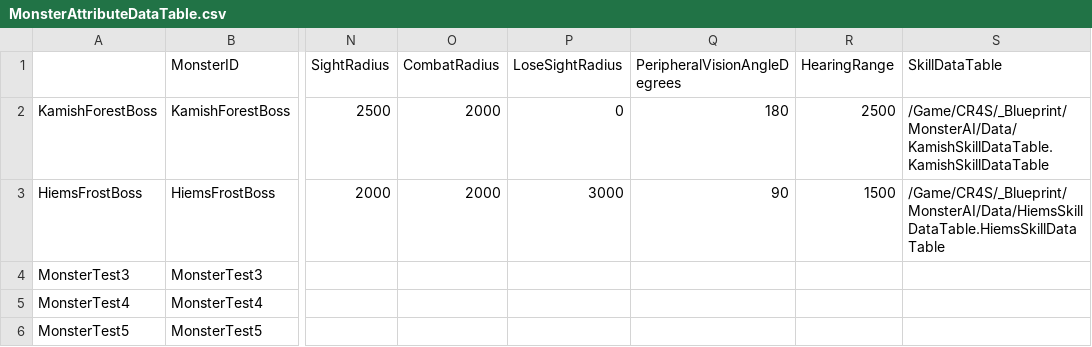
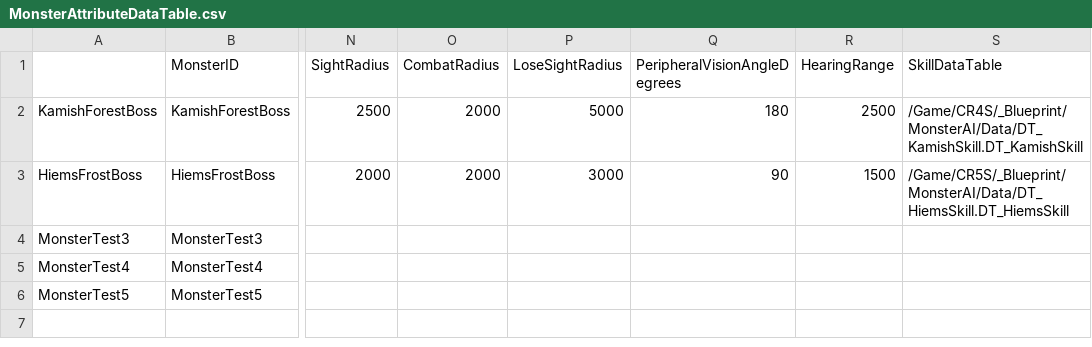
Before and after one commit to choidahey/UE5_CoreReboot, a CSV file: Content/CR4S/_Blueprint/MonsterAI/Data/MonsterAttributeDataTable.csv, drawn as a sheet; only a part is shown, gaps mark what is left out; the diff names each change by its address in the sheet, - before the commit and + after, or states it on an @@ line.

Commit message:
[Fix] Fix MonsterState transfer logic and Implement return logic
#01. Idle-Alert-Combat-Return간의 지역 몬스터 상태 전이 로직 수정
#02. 캐릭터 주변 NavMesh를 바탕으로 지역을 벗어날 경우 지역 보스 복귀 방식으로 로직 수정
#03. 지역 보스 복귀 관련 애니메이션 및 노티파이 제작

```diff
--- a/Content/CR4S/_Blueprint/MonsterAI/Data/MonsterAttributeDataTable.csv
+++ b/Content/CR4S/_Blueprint/MonsterAI/Data/MonsterAttributeDataTable.csv
-P2 (LoseSightRadius): 0
+P2 (LoseSightRadius): 5000
-S2 (SkillDataTable): /Game/CR4S/_Blueprint/MonsterAI/Data/KamishSkillDataTable.KamishSkillDataTable
+S2 (SkillDataTable): /Game/CR4S/_Blueprint/MonsterAI/Data/DT_KamishSkill.DT_KamishSkill
-S3 (SkillDataTable): /Game/CR4S/_Blueprint/MonsterAI/Data/HiemsSkillDataTable.HiemsSkillDataTable
+S3 (SkillDataTable): /Game/CR5S/_Blueprint/MonsterAI/Data/DT_HiemsSkill.DT_HiemsSkill
```
Also changed, not shown: 18 other files.
